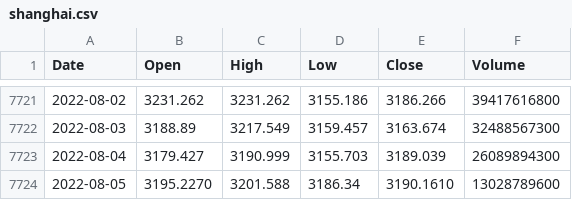
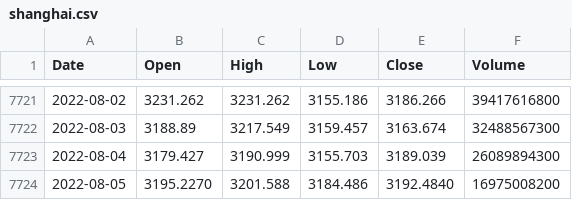
Before and after one commit to KwangYeol/stock-now, a CSV file: index/shanghai.csv, drawn as a sheet; only a part is shown, gaps mark what is left out.

```diff
--- a/index/shanghai.csv
+++ b/index/shanghai.csv
@@ -7723,2 +7723,2 @@ Date,Open,High,Low,Close,Volume
 2022-08-04,3179.427,3190.999,3155.703,3189.039,26089894300
-2022-08-05,3195.2270,3201.588,3186.34,3190.1610,13028789600
+2022-08-05,3195.2270,3201.588,3184.486,3192.4840,16975008200
```
Also changed, not shown: index/kospi.csv, index/nikkei225.csv.
